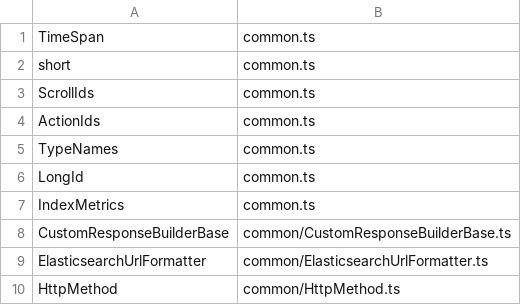
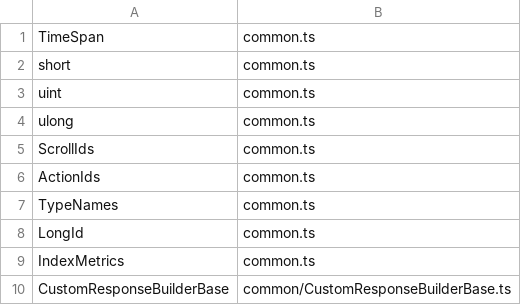
Before and after one commit to elastic/elasticsearch-specification, a CSV file: output/dangling-types/dangling.csv, drawn as a sheet; only a part is shown; the shorter side is filled out with more unchanged rows; the diff names each change by its address in the sheet, - before the commit and + after, or states it on an @@ line.

```diff
--- a/output/dangling-types/dangling.csv
+++ b/output/dangling-types/dangling.csv
+row 3: uint | common.ts
+row 4: ulong | common.ts
```
Also changed, not shown: 3 other files.
